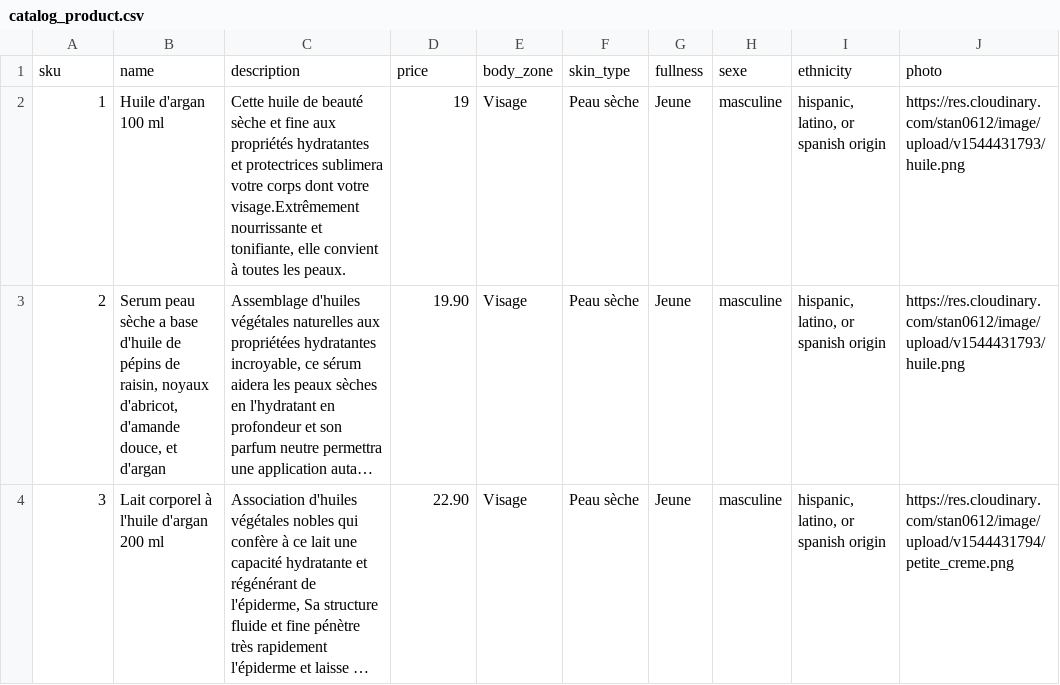
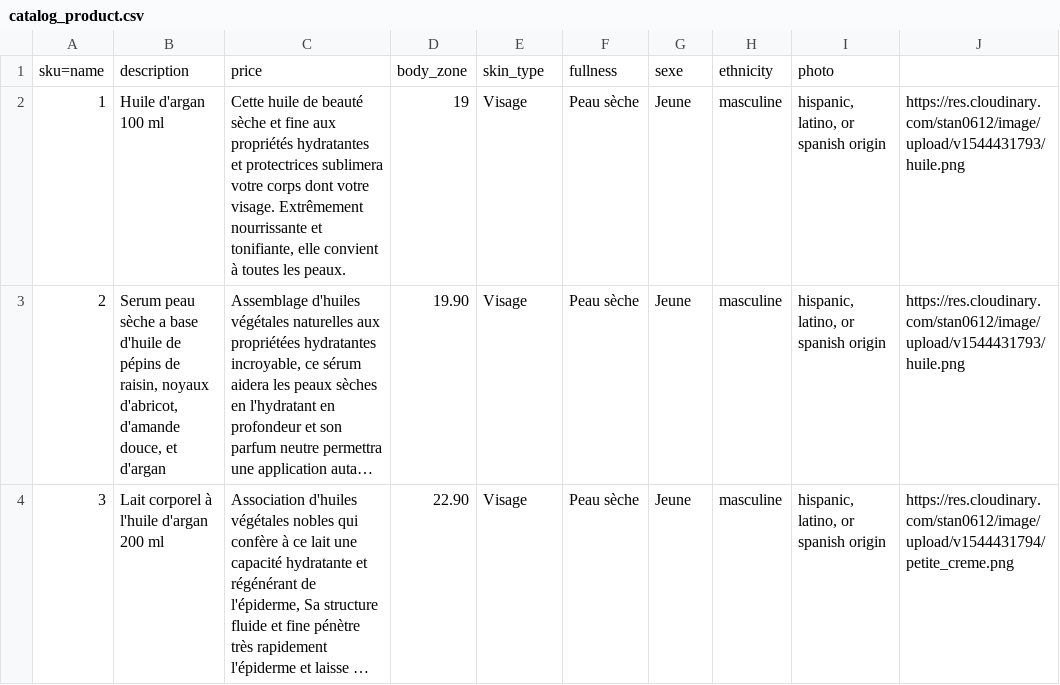
Before and after one commit to Karimdaikhi/leveildudesert, a CSV file: catalog_product.csv, drawn as a sheet; only a part is shown; long unchanged cells end in …; removed rows and columns are numbered as before the commit, all else as after; the diff names each change by its address in the sheet, - before the commit and + after, or states it on an @@ line.

Commit message:
fix img product show

```diff
--- a/catalog_product.csv
+++ b/catalog_product.csv
-row 1: sku | name | description | price | body_zone | skin_type | fullness | sexe | ethnicity | photo
+row 1: sku=name | description | price | body_zone | skin_type | fullness | sexe | ethnicity | photo
-C2: …dont votre visage.Extrêmement nourrissante et…
+C2: …dont votre visage. Extrêmement nourrissante et…
```
Also changed, not shown: 4 other files.
